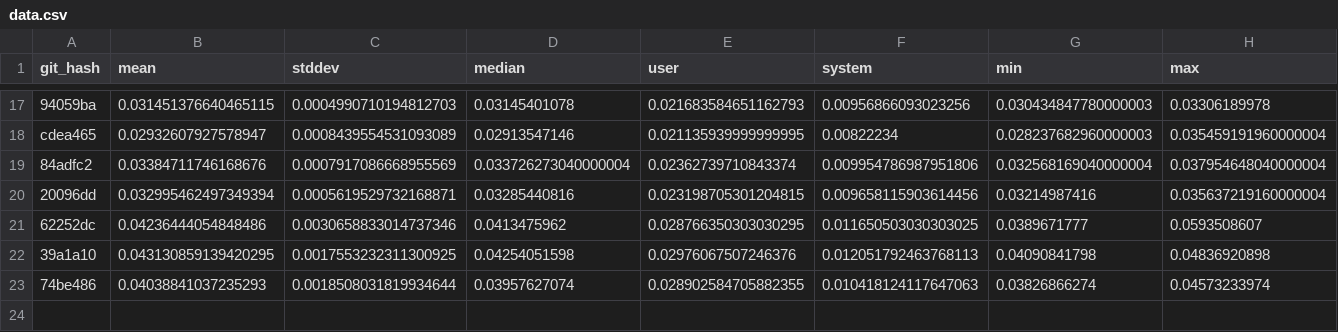
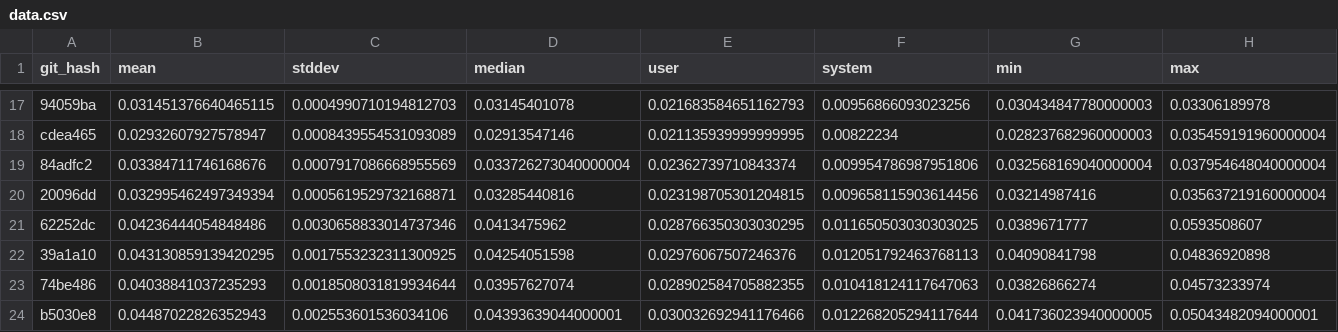
Before and after one commit to zacharytq/neovim-config, a CSV file: benchmarks/dev/tugboat/data.csv, drawn as a sheet; only a part is shown, gaps mark what is left out; rows hold the shown columns only; the diff names each change by its address in the sheet, - before the commit and + after, or states it on an @@ line.

```diff
--- a/benchmarks/dev/tugboat/data.csv
+++ b/benchmarks/dev/tugboat/data.csv
+row 24: b5030e8 | 0.04487022826352943 | 0.002553601536034106 | 0.04393639044000001 | 0.030032692941176466 | 0.012268205294117644 | 0.041736023940000005 | 0.05043482094000001
```
Also changed, not shown: 1 other file.
